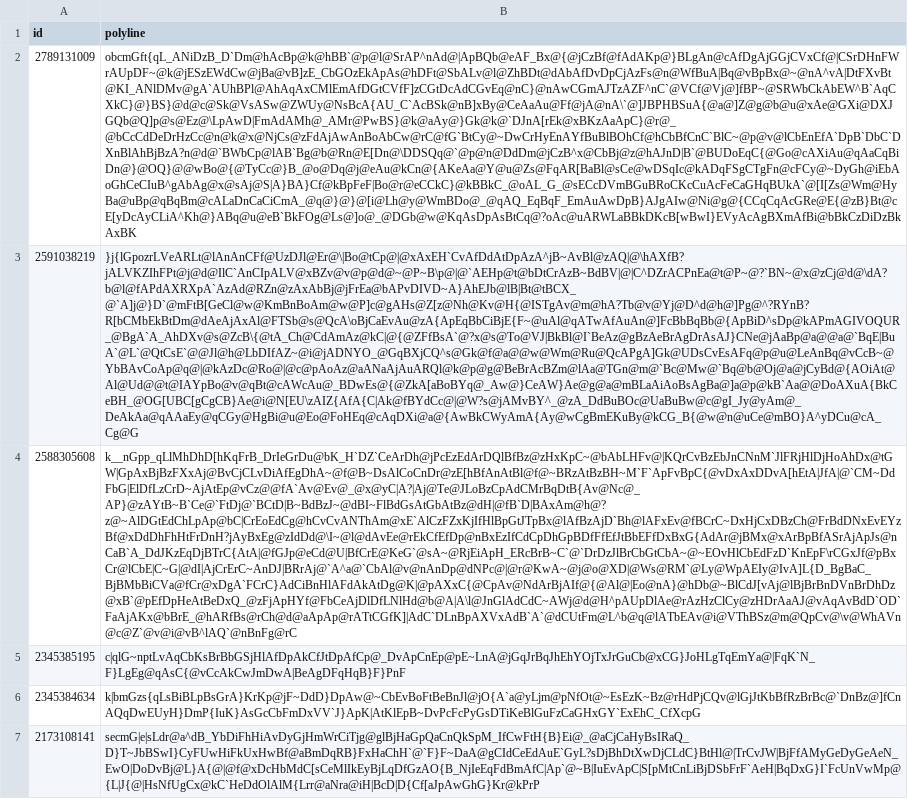
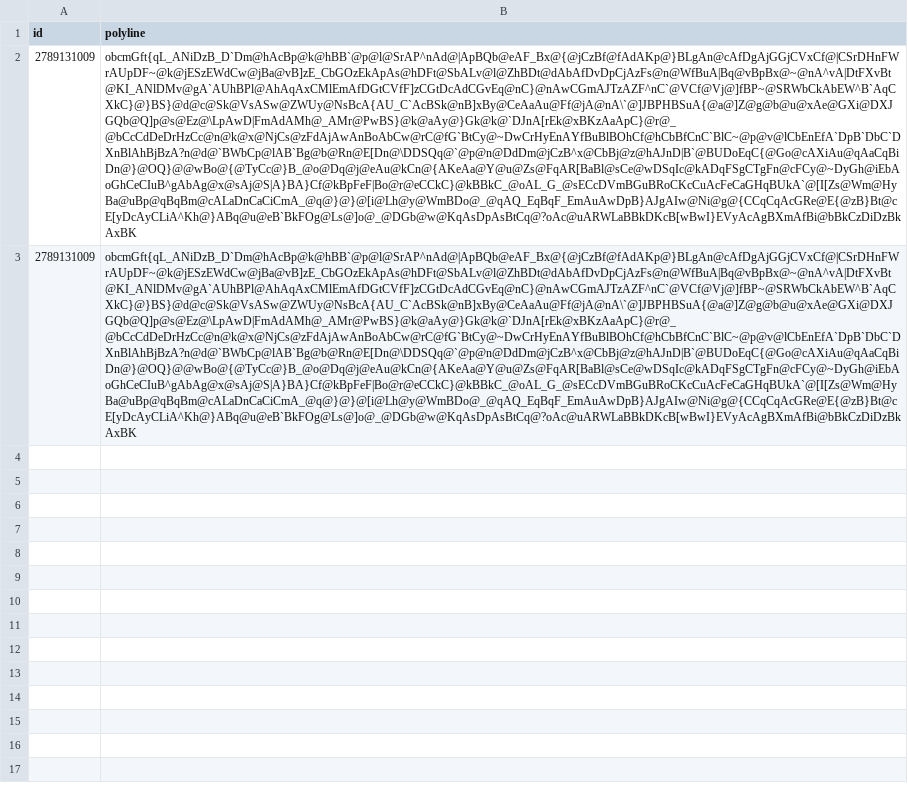
Before and after one commit to lislel/strava, a CSV file: runs.csv, drawn as a sheet; removed rows and columns are numbered as before the commit, all else as after; the diff names each change by its address in the sheet, - before the commit and + after, or states it on an @@ line.

```diff
--- a/runs.csv
+++ b/runs.csv
-row 3: 2591038219 | }j{lGpozrLVeARLt@lAnAnCFf@UzDJl@Er@\|Bo@tCp@|@xAxEH`CvAfDdAtDpAzA^jB~AvBl@zAQ|@\hAXfB?jALVKZIhFPt@j@d@IlC`AnCIpALV@xBZv@v@p@d@~@P~B\p@|@`AEHp@t@bDtCrAzB~BdBV|@|C^DZrACPnEa@t@P~@?`BN~@x@zCj@d@\dA?b@l@fAPdAXRXpA`AzAd@RZn@zAxAbBj@jFrEa@bAPvDIVD~A}AhEJb@lB|Bt@tBCX_@`A]j@}D`@mFtB[GeCl@w@KmBnBoAm@w@P]c@gAHs@Z[z@Nh@Kv@H{@ISTgAv@m@hA?Tb@v@Yj@D^d@h@]Pg@^?RYnB?R[bCMbEkBtDm@dAeAjAxAl@FTSb@s@QcA\oBjCaEvAu@zA{ApEqBbCiBjE{F~@uAl@qATwAfAuAn@]FcBbBqBb@{ApBiD^sDp@kAPmAGIVOQUR_@BgA`A_AhDXv@s@ZcB\{@tA_Ch@CdAmAz@kC|@{@ZFfBsA`@?x@s@To@VJ|BkBl@I`BeAz@gBzAeBrAgDrAsAJ}CNe@jAaBp@a@@a@`BqE|BuA`@L`@QtCsE`@@Jl@h@LbDIfAZ~@i@jADNYO_@GqBXjCQ^s@Gk@f@a@@w@Wm@Ru@QcAPgA]Gk@UDsCvEsAFq@p@u@LeAnBq@vCcB~@YbBAvCoAp@q@|@kAzDc@Ro@|@c@pAoAz@aANaAjAuARQl@k@p@g@BeBrAcBZm@lAa@TGn@m@`Bc@Mw@`Bq@b@Oj@a@jCyBd@{AOiAt@Al@Ud@@t@IAYpBo@v@qBt@cAWcAu@_BDwEs@{@ZkA[aBoBYq@_Aw@}CeAW}Ae@g@a@mBLaAiAoBsAgBa@]a@p@kB`Aa@@DoAXuA{BkCeBH_@OG[UBC[gCgCB}Ae@i@N[EU\zAIZ{AfA{C|Ak@fBYdCc@|@W?s@jAMvBY^_@zA_DdBuBOc@UaBuBw@c@gI_Jy@yAm@_DeAkAa@qAAaEy@qCGy@HgBi@u@Eo@FoHEq@cAqDXi@a@{AwBkCWyAmA{Ay@wCgBmEKuBy@kCG_B{@w@n@uCe@mBO}A^yDCu@cA_Cg@G
-row 4: 2588305608 | k__nGpp_qLlMhDhD[hKqFrB_DrIeGrDu@bK_H`DZ`CeArDh@jPcEzEdArDQlBfBz@zHxKpC~@bAbLHFv@|KQrCvBzEbJnCNnM`JlFRjHlDjHoAhDx@tGW|GpAxBjBzFXxAj@BvCjCLvDiAfEgDhA~@f@B~DsAlCoCnDr@zE[hBfAnAtBl@f@~BRzAtBzBH~M`F`ApFvBpC{@vDxAxDDvA[hEtA|JfA|@`CM~DdFbG|ElDfLzCrD~AjAtEp@vCz@@fA`Av@Ev@_@x@yC|A?|Aj@Te@JLoBzCpAdCMrBqDtB{Av@Nc@_AP}@zAYtB~B`Ce@`FtDj@`BCtD|B~BdBzJ~@dBI~FlBdGsAtGbAtBz@dH|@fB`D|BAxAm@h@?z@~AlDGtEdChLpAp@bC|CrEoEdCg@hCvCvANThAm@xE`AlCzFZxKjIfHlBpGtJTpBx@lAfBzAjD`Bh@lAFxEv@fBCrC~DxHjCxDBzCh@FrBdDNxEvEYzBf@xDdDhFhHtFrDnH?jAyBxEg@zIdDd@\I~@l@dAvEe@rEkCfEfDp@nBxEzIfCdCpDhGpBDfFfEfJtBbEFfDxBxG{AdAr@jBMx@xArBpBfASrAjApJs@nCaB`A_DdJKzEqDjBTrC{AtA|@fGJp@eCd@U|BfCrE@KeG`@sA~@RjEiApH_ERcBrB~C`@`DrDzJlBrCbGtCbA~@~EOvHlCbEdFzD`KnEpF\rCGxJf@pBxCr@lCbE|C~G|@dI|AjCrErC~AnDJ|BRrAj@`A^a@`CbAl@v@nAnDp@dNPc@|@r@KwA~@j@o@XD|@Ws@RM`@Ly@WpAEIy@IvA]L{D_BgBaC_BjBMbBiCVa@fCr@xDgA`FCrC}AdCiBnHlAFdAkAtDg@K|@pAXxC{@CpAv@NdArBjAIf@{@Al@|Eo@nA}@hDb@~BlCdJ[vAj@lBjBrBnDVnBrDhDz@xB`@pEfDpHeAtBeDxQ_@zFjApHYf@FbCeAjDlDfLNlHd@b@A|A\l@JnGlAdCdC~AWj@d@H^pAUpDlAe@rAzHzClCy@zHDrAaAJ@vAqAvBdD`OD`FaAjAKx@bBrE_@hARfBs@rCh@d@aApAp@rATtCGfK]|AdC`DLnBpAXVxAdB`A`@dCUtFm@L^b@q@lATbEAv@i@VThBSz@m@QpCv@\v@WhAVn@c@Z`@v@i@vB^lAQ`@nBnFg@rC
-row 5: 2345385195 | c|qlG~nptLvAqCbKsBrBbGSjHlAfDpAkCfJtDpAfCp@_DvApCnEp@pE~LnA@jGqJrBqJhEhYOjTxJrGuCb@xCG}JoHLgTqEmYa@|FqK`N_F}LgEg@qAsC{@vCcAkCwJmDwA|BeAgDFqHqB}F}PnF
-row 6: 2345384634 | k|bmGzs{qLsBiBLpBsGrA}KrKp@jF~DdD}DpAw@~CbEvBoFtBeBnJl@jO{A`a@yLjm@pNfOt@~EsEzK~Bz@rHdPjCQv@lGjJtKbBfRzBrBc@`DnBz@]fCnAQqDwEUyH}DmP{IuK}AsGcCbFmDxVV`J}ApK|AtKlEpB~DvPcFcPyGsDTiKeBlGuFzCaGHxGY`ExEhC_CfXcpG
-row 7: 2173108141 | secmG|e|sLdr@a^dB_YbDiFhHiAvDyGjHmWrCiTjg@glBjHaGpQaCnQkSpM_IfCwFtH{B}Ei@_@aCjCaHyBsIRaQ_D}T~JbBSwI}CyFUwHiFkUxHwBf@aBmDqRB}FxHaChH`@`F}F~DaA@gCIdCeEdAuE`GyL?sDjBhDtXwDjCLdC}BtHl@|TrCvJW|BjFfAMyGeDyGeAeN_EwO|DoDvBj@L}A{@|@f@xDcHbMdC[sCeMlIkEyBjLqDfGzAO{B_NjIeEqFdBmAfC|Ap`@~B|IuEvApC|S[pMtCnLiBjDSbFrF`AeH|BqDxG}I`FcUnVwMp@{L|J{@|HsNfUgCx@kC`HeDdOlAlM{Lrr@aNra@iH|BcD|D{Cf[aJpAwGhG}Kr@kPrP
+row 3: 2789131009 | obcmGft{qL_ANiDzB_D`Dm@hAcBp@k@hBB`@p@l@SrAP^nAd@|ApBQb@eAF_Bx@{@jCzBf@fAdAKp@}BLgAn@cAfDgAjGGjCVxCf@|CSrDHnFWrAUpDF~@k@jESzEWdCw@jBa@vB]zE_CbGOzEkApAs@hDFt@SbALv@l@ZhBDt@dAbAfDvDpCjAzFs@n@WfBuA|Bq@vBpBx@~@nA^vA|DtFXvBt@KI_ANlDMv@gA`AUhBPl@AhAqAxCMlEmAfDGtCVfF]zCGtDcAdCGvEq@nC}@nAwCGmAJTzAZF^nC`@VCf@Vj@]fBP~@SRWbCkAbEW^B`AqCXkC}@}BS}@d@c@Sk@VsASw@ZWUy@NsBcA{AU_C`AcBSk@nB]xBy@CeAaAu@Ff@jA@nA\`@]JBPHBSuA{@a@]Z@g@b@u@xAe@GXi@DXJGQb@Q]p@s@Ez@\LpAwD|FmAdAMh@_AMr@PwBS}@k@aAy@}Gk@k@`DJnA[rEk@xBKzAaApC}@r@_@bCcCdDeDrHzCc@n@k@x@NjCs@zFdAjAwAnBoAbCw@rC@fG`BtCy@~DwCrHyEnAYfBuBlBOhCf@hCbBfCnC`BlC~@p@v@lCbEnEfA`DpB`DbC`DXnBlAhBjBzA?n@d@`BWbCp@lAB`Bg@b@Rn@E[Dn@\DDSQq@`@p@n@DdDm@jCzB^x@CbBj@z@hAJnD|B`@BUDoEqC{@Go@cAXiAu@qAaCqBiDn@}@OQ}@@wBo@{@TyCc@}B_@o@Dq@j@eAu@kCn@{AKeAa@Y@u@Zs@FqAR[BaBl@sCe@wDSqIc@kADqFSgCTgFn@cFCy@~DyGh@iEbAoGhCeCIuB^gAbAg@x@sAj@S|A}BA}Cf@kBpFeF|Bo@r@eCCkC}@kBBkC_@oAL_G_@sECcDVmBGuBRoCKcCuAcFeCaGHqBUkA`@[I[Zs@Wm@HyBa@uBp@qBqBm@cALaDnCaCiCmA_@q@}@}@[i@Lh@y@WmBDo@_@qAQ_EqBqF_EmAuAwDpB}AJgAIw@Ni@g@{CCqCqAcGRe@E{@zB}Bt@cE[yDcAyCLiA^Kh@}ABq@u@eB`BkFOg@Ls@]o@_@DGb@w@KqAsDpAsBtCq@?oAc@uARWLaBBkDKcB[wBwI}EVyAcAgBXmAfBi@bBkCzDiDzBkAxBK
```
Also changed, not shown: 3 other files.
